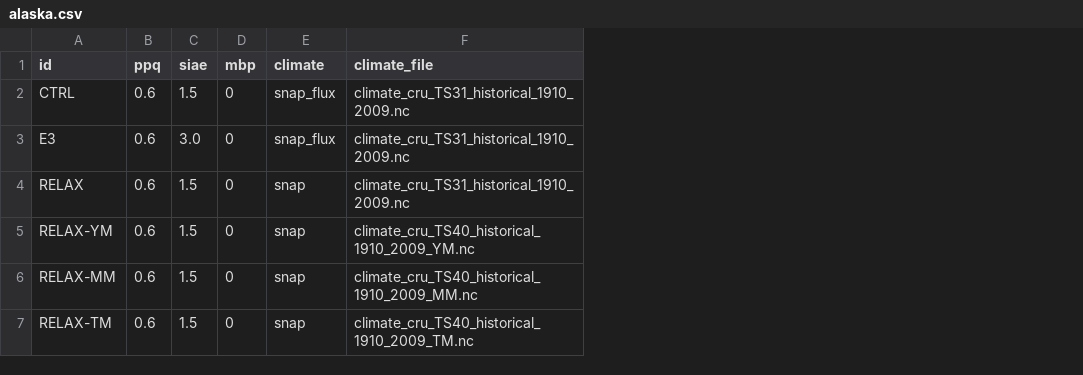
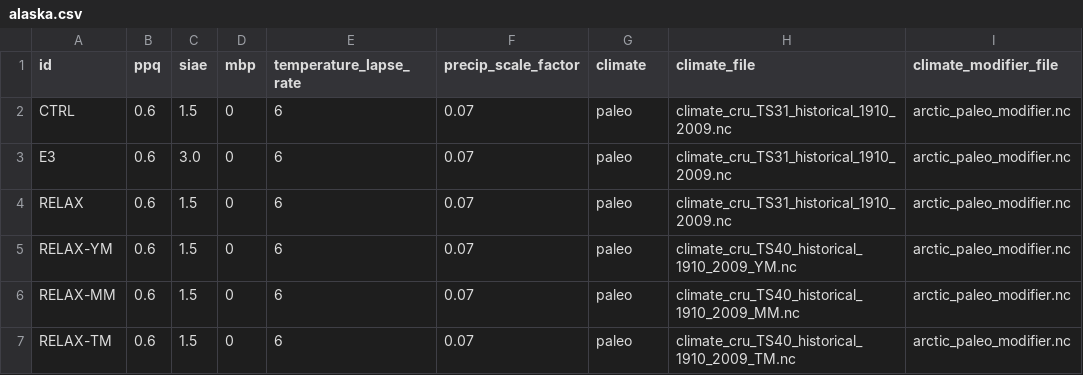
Before and after one commit to pism/pism-arctic, a CSV file: uncertainty_quantification/alaska.csv, drawn as a sheet; addresses are those after the commit; the diff names each change by its address in the sheet, - before the commit and + after, or states it on an @@ line.

```diff
--- a/uncertainty_quantification/alaska.csv
+++ b/uncertainty_quantification/alaska.csv
+column E (temperature_lapse_rate), rows 2-7: all 6
+column F (precip_scale_factor), rows 2-7: all 0.07
+column I (climate_modifier_file), rows 2-7: all arctic_paleo_modifier.nc
-G2:G3 (climate): snap_flux
+G2:G3 (climate): paleo
-G4:G7 (climate): snap
+G4:G7 (climate): paleo
```
Also changed, not shown: 1 other file.
